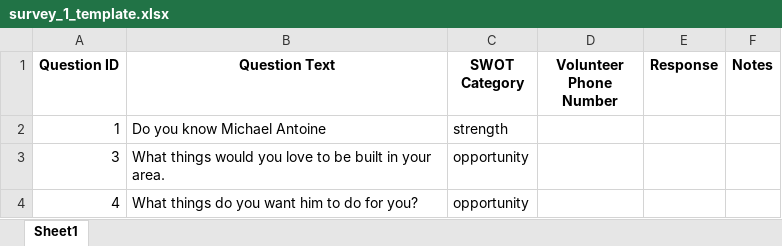
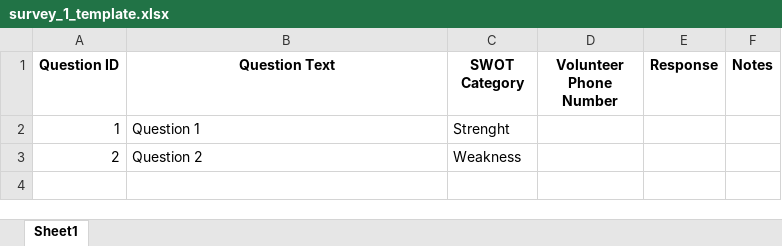
Before and after one commit to YamikaniSita/swat_django, an Excel workbook: survey_1_template.xlsx, sheet Sheet1, drawn as a sheet; values as stored, in another font and other column widths than the file's, no borders; removed rows and columns are numbered as before the commit, all else as after; the diff names each change by its address in the sheet, - before the commit and + after, or states it on an @@ line.

```diff
--- a/survey_1_template.xlsx (sheet Sheet1)
+++ b/survey_1_template.xlsx (sheet Sheet1)
-B2 (Question Text): Do you know Michael Antoine
+B2 (Question Text): Question 1
-C2 (SWOT Category): strength
+C2 (SWOT Category): Strenght
-row 3: 3 | What things would you love to be built in your area. | opportunity
-row 4: 4 | What things do you want him to do for you? | opportunity
+row 3: 2 | Question 2 | Weakness
```
Also changed, not shown: survey_1_responses.xlsx, 8 other files.
